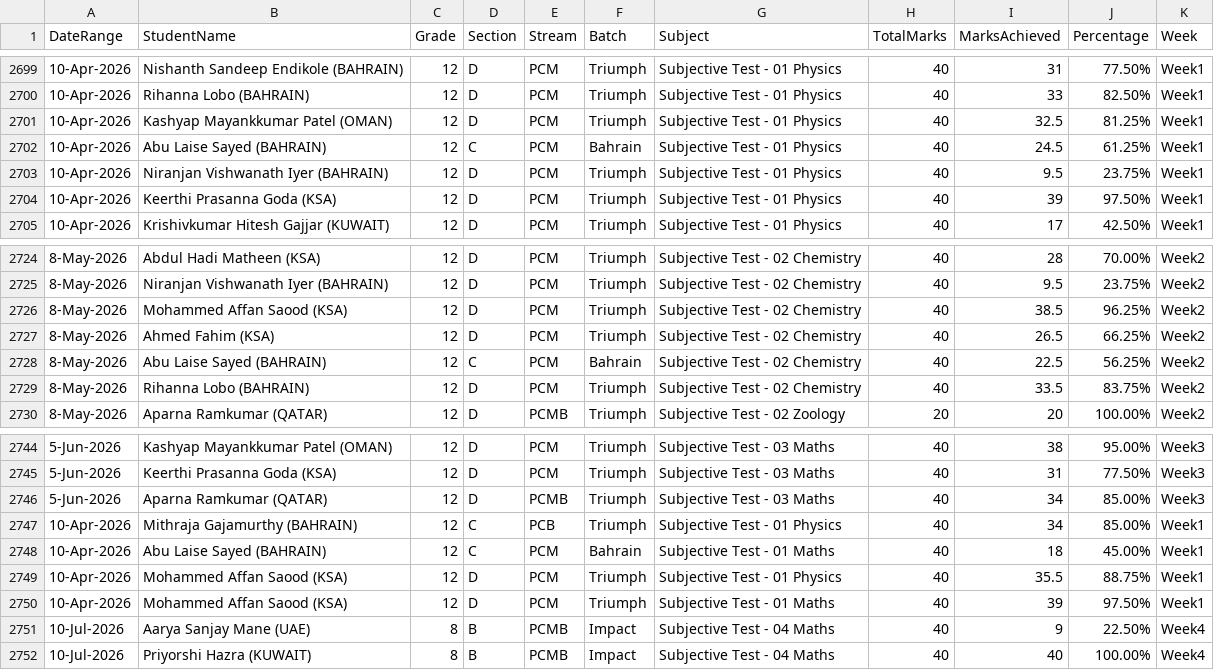
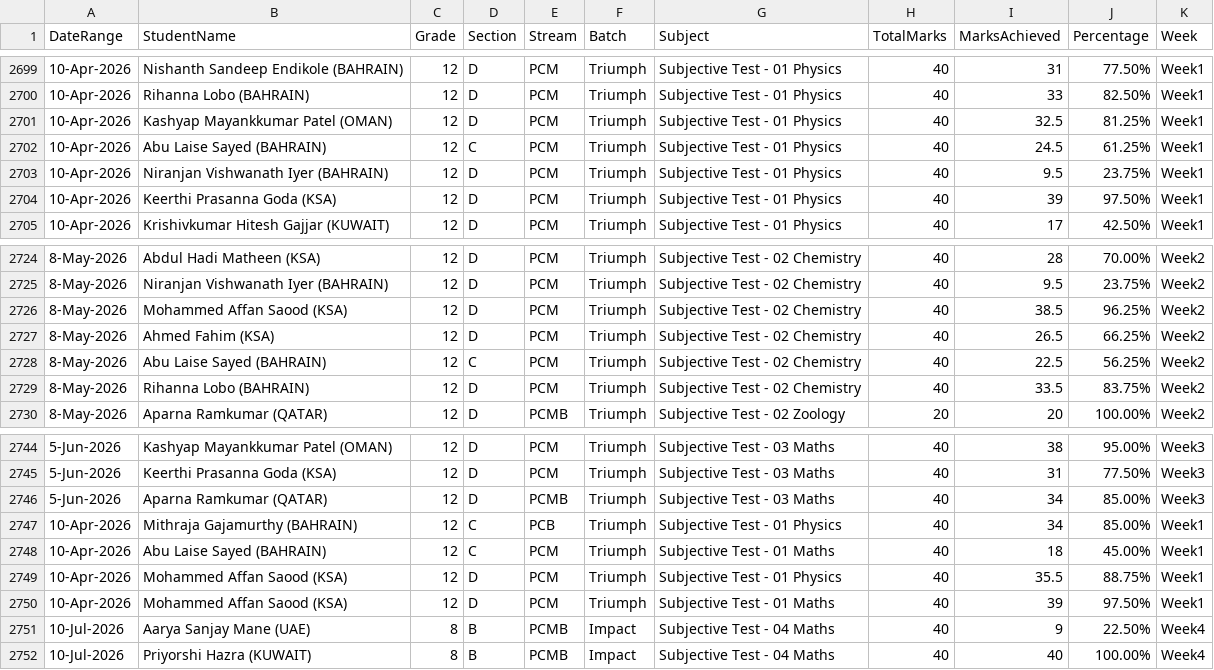
Before and after one commit to pwgulf/Academic_Dashboard, a CSV file: data/Subjective.csv, drawn as a sheet; only a part is shown, gaps mark what is left out.

```diff
--- a/data/Subjective.csv
+++ b/data/Subjective.csv
@@ -2701,3 +2701,3 @@ DateRange,StudentName,Grade,Section,Stream,Batch,Subject,TotalMarks,MarksAchieve
 10-Apr-2026,Kashyap Mayankkumar Patel (OMAN),12,D,PCM,Triumph,Subjective Test - 01 Physics,40,32.5,81.25%,Week1
-10-Apr-2026,Abu Laise Sayed (BAHRAIN),12,C,PCM,Bahrain,Subjective Test - 01 Physics,40,24.5,61.25%,Week1
+10-Apr-2026,Abu Laise Sayed (BAHRAIN),12,C,PCM,Triumph,Subjective Test - 01 Physics,40,24.5,61.25%,Week1
 10-Apr-2026,Niranjan Vishwanath Iyer (BAHRAIN),12,D,PCM,Triumph,Subjective Test - 01 Physics,40,9.5,23.75%,Week1
@@ -2727,3 +2727,3 @@ DateRange,StudentName,Grade,Section,Stream,Batch,Subject,TotalMarks,MarksAchieve
 8-May-2026,Ahmed Fahim (KSA),12,D,PCM,Triumph,Subjective Test - 02 Chemistry,40,26.5,66.25%,Week2
-8-May-2026,Abu Laise Sayed (BAHRAIN),12,C,PCM,Bahrain,Subjective Test - 02 Chemistry,40,22.5,56.25%,Week2
+8-May-2026,Abu Laise Sayed (BAHRAIN),12,C,PCM,Triumph,Subjective Test - 02 Chemistry,40,22.5,56.25%,Week2
 8-May-2026,Rihanna Lobo (BAHRAIN),12,D,PCM,Triumph,Subjective Test - 02 Chemistry,40,33.5,83.75%,Week2
@@ -2747,3 +2747,3 @@ DateRange,StudentName,Grade,Section,Stream,Batch,Subject,TotalMarks,MarksAchieve
 10-Apr-2026,Mithraja Gajamurthy (BAHRAIN),12,C,PCB,Triumph,Subjective Test - 01 Physics,40,34,85.00%,Week1
-10-Apr-2026,Abu Laise Sayed (BAHRAIN),12,C,PCM,Bahrain,Subjective Test - 01 Maths,40,18,45.00%,Week1
+10-Apr-2026,Abu Laise Sayed (BAHRAIN),12,C,PCM,Triumph,Subjective Test - 01 Maths,40,18,45.00%,Week1
 10-Apr-2026,Mohammed Affan Saood (KSA),12,D,PCM,Triumph,Subjective Test - 01 Physics,40,35.5,88.75%,Week1
```
Also changed, not shown: data/Objective.csv, 1 other file.
